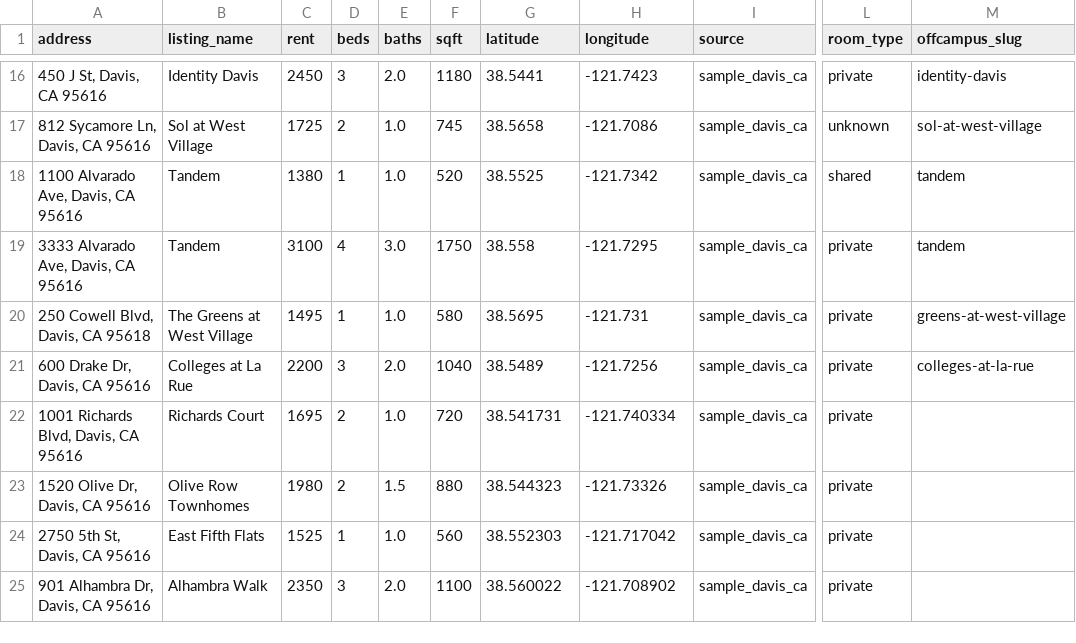
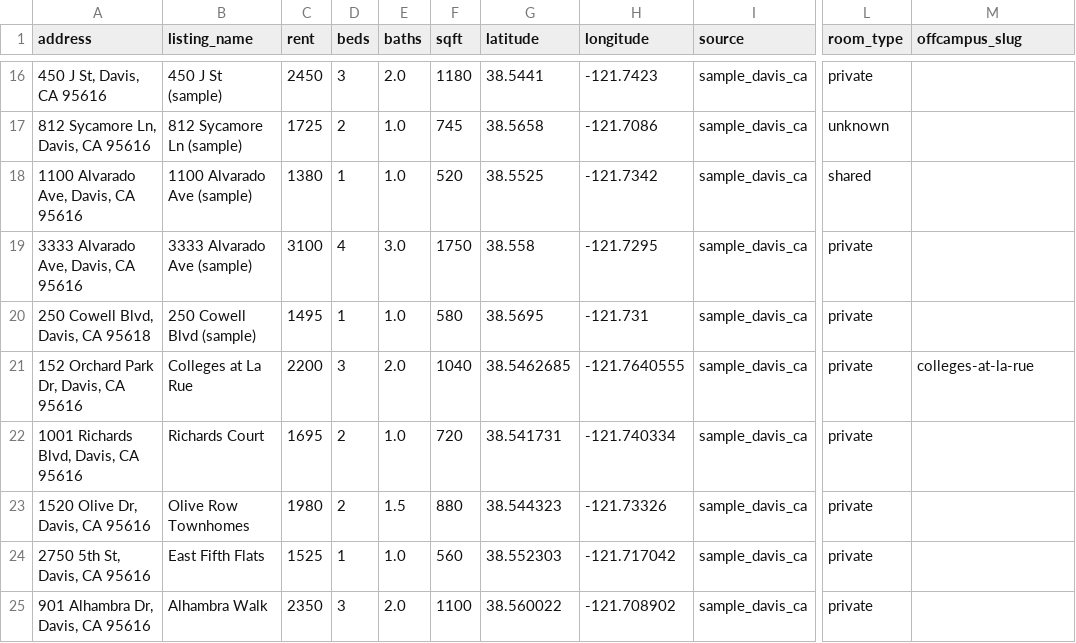
Before and after one commit to Anant-Madhok231/rent-scope, a CSV file: data/raw/rentals.csv, drawn as a sheet; only a part is shown, gaps mark what is left out; the diff covers the shown part only; the diff names each change by its address in the sheet, - before the commit and + after, or states it on an @@ line.

```diff
--- a/data/raw/rentals.csv
+++ b/data/raw/rentals.csv
-B16 (listing_name): Identity Davis
+B16 (listing_name): 450 J St (sample)
-M16 (offcampus_slug): identity-davis
+M16 (offcampus_slug): (empty)
-B17 (listing_name): Sol at West Village
+B17 (listing_name): 812 Sycamore Ln (sample)
-M17 (offcampus_slug): sol-at-west-village
+M17 (offcampus_slug): (empty)
-B18 (listing_name): Tandem
+B18 (listing_name): 1100 Alvarado Ave (sample)
-M18:M19 (offcampus_slug): tandem
+M18:M19 (offcampus_slug): (empty)
-B19 (listing_name): Tandem
+B19 (listing_name): 3333 Alvarado Ave (sample)
-B20 (listing_name): The Greens at West Village
+B20 (listing_name): 250 Cowell Blvd (sample)
-M20 (offcampus_slug): greens-at-west-village
+M20 (offcampus_slug): (empty)
-A21 (address): 600 Drake Dr, Davis, CA 95616
+A21 (address): 152 Orchard Park Dr, Davis, CA 95616
-G21 (latitude): 38.5489
+G21 (latitude): 38.5462685
-H21 (longitude): -121.7256
+H21 (longitude): -121.7640555
```
Also changed, not shown: 32 edited cells elsewhere in this file, data/sample_rentals.csv, 3 other files.
